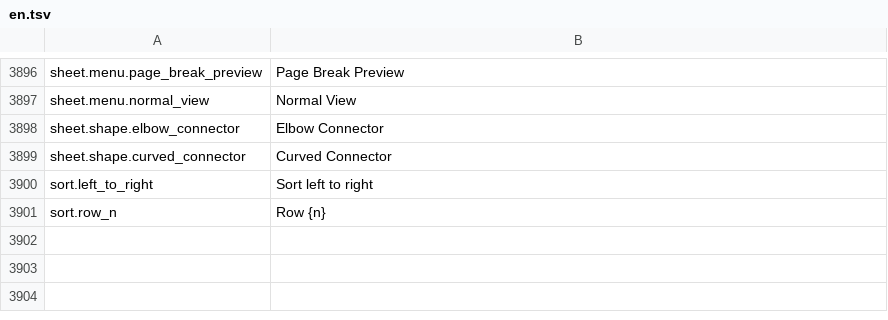
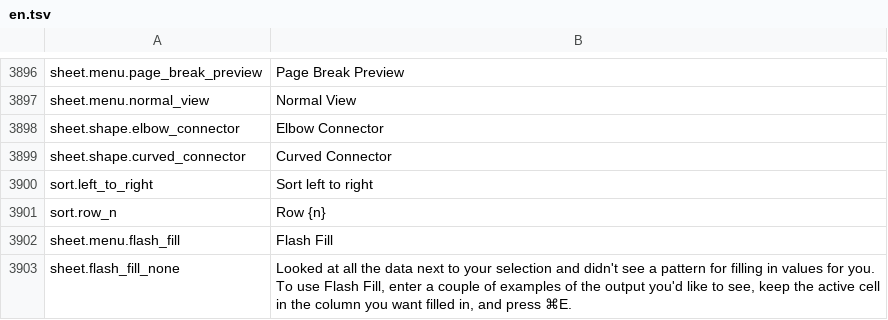
Before and after one commit to jade-rs/jade-office, a TSV file: crates/jade-gpui-app/i18n/en.tsv, drawn as a sheet; only a part is shown, gaps mark what is left out; the diff names each change by its address in the sheet, - before the commit and + after, or states it on an @@ line.

```diff
--- a/crates/jade-gpui-app/i18n/en.tsv
+++ b/crates/jade-gpui-app/i18n/en.tsv
+row 3902: sheet.menu.flash_fill | Flash Fill
+row 3903: sheet.flash_fill_none | Looked at all the data next to your selection and didn't see a pattern for filling in values for you. To use Flash Fill, enter a couple of examples of the output you'd like to see, keep the active cell in the column you want filled in, and press ⌘E.
```
Also changed, not shown: crates/jade-gpui-app/i18n/ja.tsv, 8 other files.
